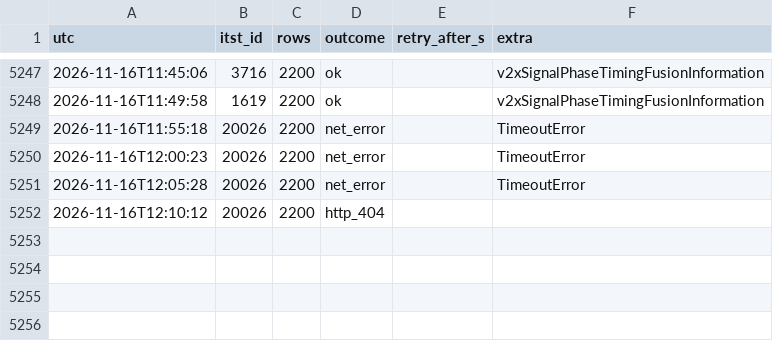
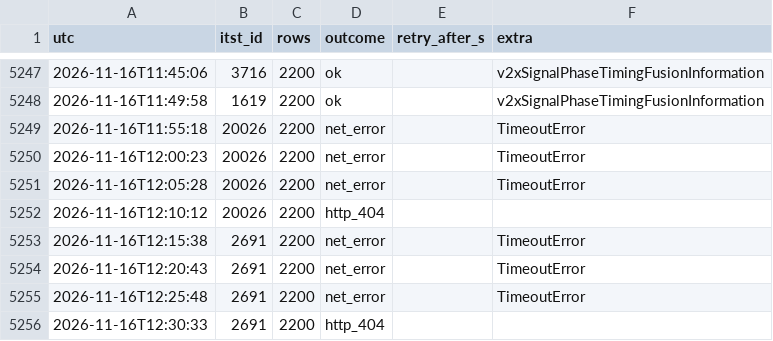
Before and after one commit to yeah-genie/JJUK_GO, a CSV file: meta/call_log.csv, drawn as a sheet; only a part is shown, gaps mark what is left out.

```diff
--- a/meta/call_log.csv
+++ b/meta/call_log.csv
@@ -5252 +5252,5 @@ utc,itst_id,rows,outcome,retry_after_s,extra
 2026-11-16T12:10:12,20026,2200,http_404,,
+2026-11-16T12:15:38,2691,2200,net_error,,TimeoutError
+2026-11-16T12:20:43,2691,2200,net_error,,TimeoutError
+2026-11-16T12:25:48,2691,2200,net_error,,TimeoutError
+2026-11-16T12:30:33,2691,2200,http_404,,
```
Also changed, not shown: 5 other files.
